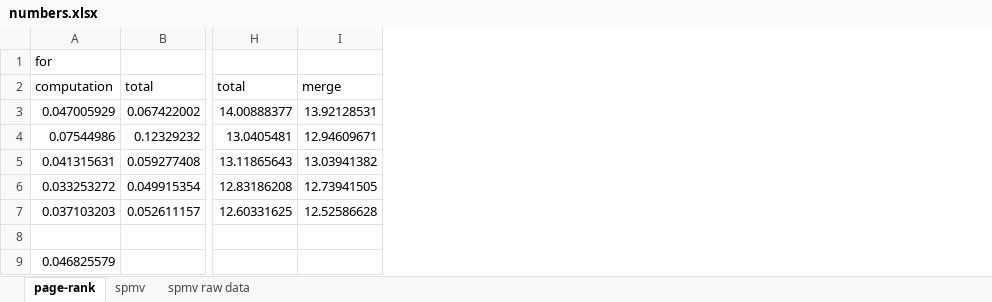
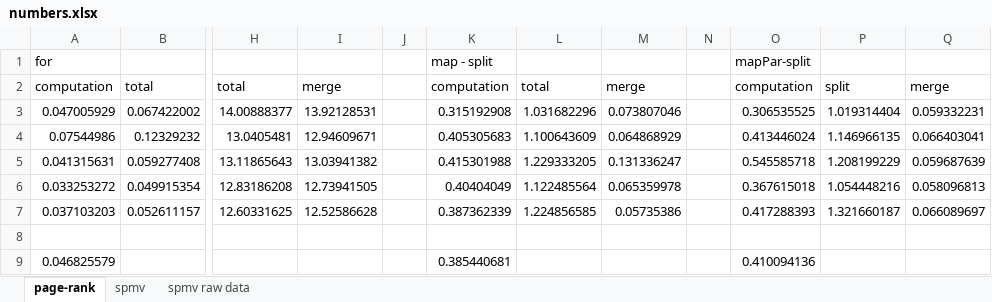
Before and after one commit to srutis90/Ostrich, an Excel workbook: numbers.xlsx, sheet page-rank, drawn as a sheet; only a part is shown, gaps mark what is left out; values as stored, in another font and other column widths than the file's, no borders; the diff names each change by its address in the sheet, - before the commit and + after, or states it on an @@ line.

Commit message:
attempt to split and handle pagerank as slices - incredibly slow

```diff
--- a/numbers.xlsx (sheet page-rank)
+++ b/numbers.xlsx (sheet page-rank)
+column J, empty
+column K, rows 1-9: map - split | computation | 0.315192908 | 0.405305683 | 0.415301988 | 0.40404049 | 0.387362339 |  | 0.385440681
+column L, rows 2-7: total | 1.031682296 | 1.100643609 | 1.229333205 | 1.122485564 | 1.224856585
+column M, rows 2-7: merge | 0.073807046 | 0.064868929 | 0.131336247 | 0.065359978 | 0.05735386
+column N, empty
+column O, rows 1-9: mapPar-split | computation | 0.306535525 | 0.413446024 | 0.545585718 | 0.367615018 | 0.417288393 |  | 0.410094136
+column P, rows 2-7: split | 1.019314404 | 1.146966135 | 1.208199229 | 1.054448216 | 1.321660187
+column Q, rows 2-7: merge | 0.059332231 | 0.066403041 | 0.059687639 | 0.058096813 | 0.066089697
```
Also changed, not shown: 3 other files.
